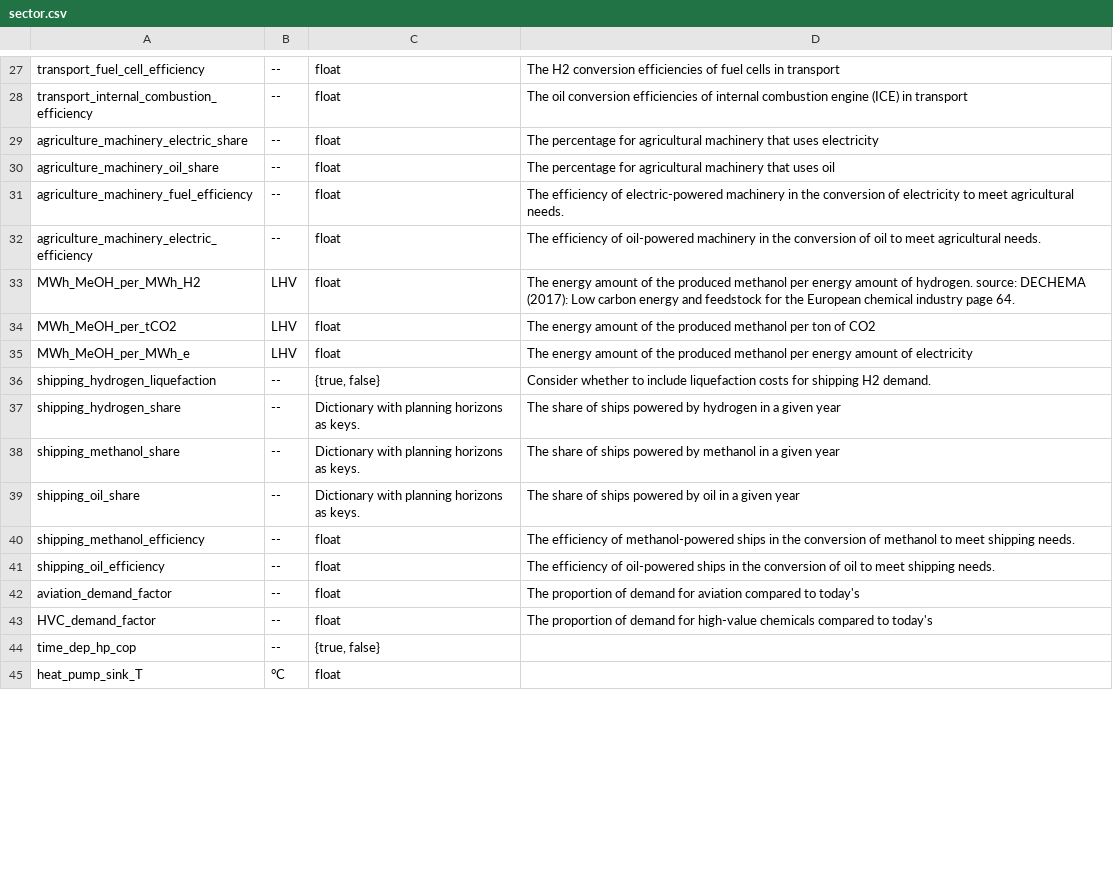
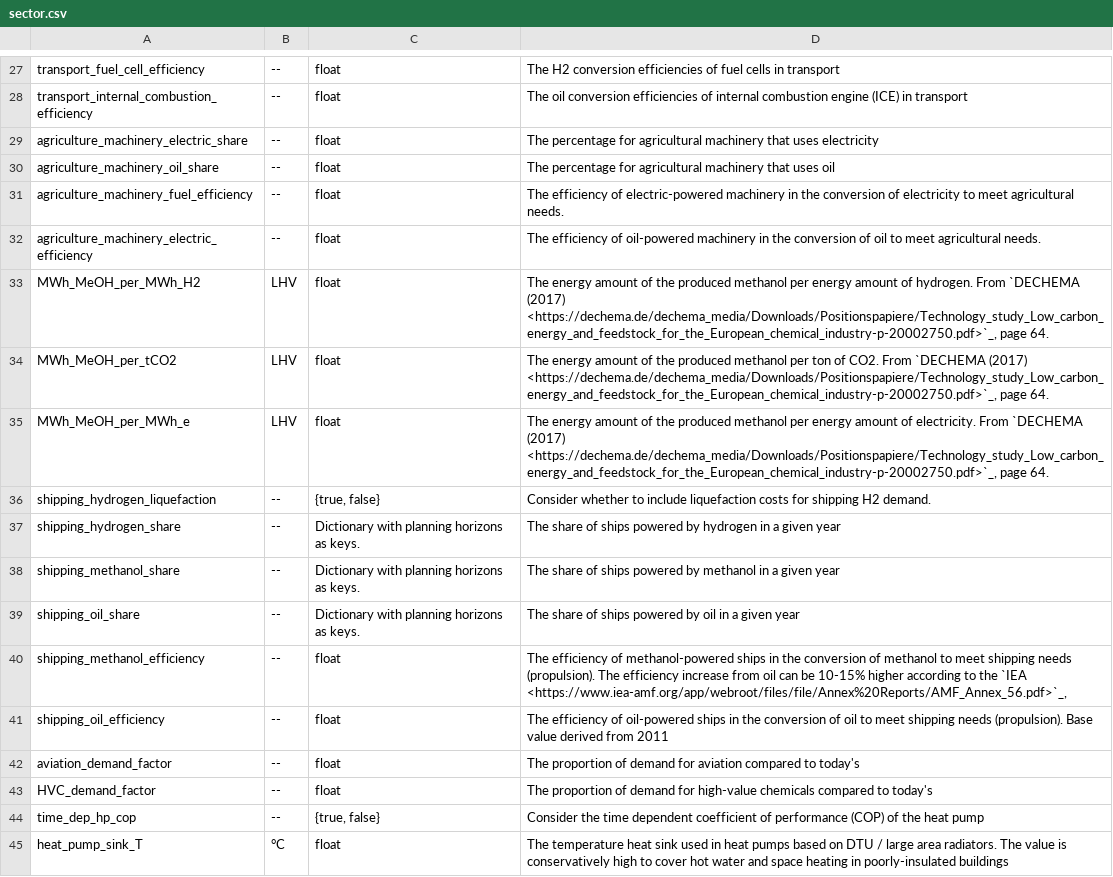
Before and after one commit to Luca2299/pypsa-eur, a CSV file: doc/configtables/sector.csv, drawn as a sheet; only a part is shown, gaps mark what is left out; the diff covers the shown part only.

```diff
--- a/doc/configtables/sector.csv
+++ b/doc/configtables/sector.csv
@@ -32,5 +32,5 @@ agriculture_machinery_fuel_efficiency,--,float,The efficiency of electric-powere
 agriculture_machinery_electric_efficiency,--,float,The efficiency of oil-powered machinery in the conversion of oil to meet agricultural needs.
-MWh_MeOH_per_MWh_H2,LHV,float,The energy amount of the produced methanol per energy amount of hydrogen. source: DECHEMA (2017): Low carbon energy and feedstock for the European chemical industry page 64.
-MWh_MeOH_per_tCO2,LHV,float,The energy amount of the produced methanol per ton of CO2
-MWh_MeOH_per_MWh_e,LHV,float,The energy amount of the produced methanol per energy amount of electricity
+MWh_MeOH_per_MWh_H2,LHV,float,"The energy amount of the produced methanol per energy amount of hydrogen. From `DECHEMA (2017) <https://dechema.de/dechema_media/Downloads/Positionspapiere/Technology_study_Low_carbon_energy_and_feedstock_for_the_European_chemical_industry-p-20002750.pdf>`_, page 64."
+MWh_MeOH_per_tCO2,LHV,float,"The energy amount of the produced methanol per ton of CO2. From `DECHEMA (2017) <https://dechema.de/dechema_media/Downloads/Positionspapiere/Technology_study_Low_carbon_energy_and_feedstock_for_the_European_chemical_industry-p-20002750.pdf>`_, page 64."
+MWh_MeOH_per_MWh_e,LHV,float,"The energy amount of the produced methanol per energy amount of electricity. From `DECHEMA (2017) <https://dechema.de/dechema_media/Downloads/Positionspapiere/Technology_study_Low_carbon_energy_and_feedstock_for_the_European_chemical_industry-p-20002750.pdf>`_, page 64."
 shipping_hydrogen_liquefaction,--,"{true, false}",Consider whether to include liquefaction costs for shipping H2 demand.
@@ -39,7 +39,7 @@ shipping_methanol_share,--,Dictionary with planning horizons as keys.,The share
 shipping_oil_share,--,Dictionary with planning horizons as keys.,The share of ships powered by oil in a given year
-shipping_methanol_efficiency,--,float,The efficiency of methanol-powered ships in the conversion of methanol to meet shipping needs.
-shipping_oil_efficiency,--,float,The efficiency of oil-powered ships in the conversion of oil to meet shipping needs.
+shipping_methanol_efficiency,--,float,"The efficiency of methanol-powered ships in the conversion of methanol to meet shipping needs (propulsion). The efficiency increase from oil can be 10-15% higher according to the `IEA <https://www.iea-amf.org/app/webroot/files/file/Annex%20Reports/AMF_Annex_56.pdf>`_,"
+shipping_oil_efficiency,--,float,The efficiency of oil-powered ships in the conversion of oil to meet shipping needs (propulsion). Base value derived from 2011
 aviation_demand_factor,--,float,The proportion of demand for aviation compared to today's
 HVC_demand_factor,--,float,The proportion of demand for high-value chemicals compared to today's
-time_dep_hp_cop,--,"{true, false}",
-heat_pump_sink_T,°C,float,
+time_dep_hp_cop,--,"{true, false}",Consider the time dependent coefficient of performance (COP) of the heat pump
+heat_pump_sink_T,°C,float,The temperature heat sink used in heat pumps based on DTU / large area radiators. The value is conservatively high to cover hot water and space heating in poorly-insulated buildings
```
Also changed, not shown: 1 added row and 46 edited cells elsewhere in this file, doc/configtables/electricity.csv, doc/configtables/industry.csv, 3 other files.
